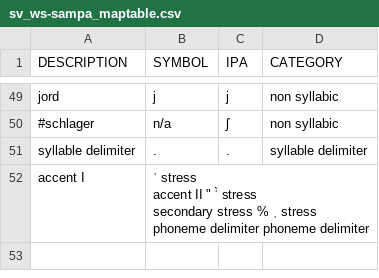
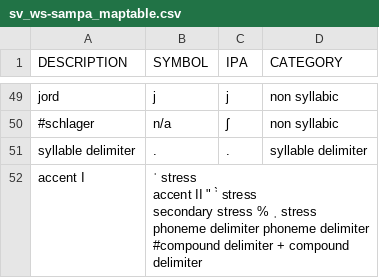
Before and after one commit to wikimedia/mediawiki-services-wikispeech-pronlex, a CSV file: symbolset/static/sv_ws-sampa_maptable.csv, drawn as a sheet; only a part is shown, gaps mark what is left out.

Commit message:
bug fixes in validation and symbolset

```diff
--- a/symbolset/static/sv_ws-sampa_maptable.csv
+++ b/symbolset/static/sv_ws-sampa_maptable.csv
@@ -51,6 +51,7 @@ jord	j	j	non syllabic
 syllable delimiter	.	.	syllable delimiter
-accent I	"	ˈ	stress
-accent II	""	ˈ̀	stress
-secondary stress	%	ˌ	stress
-phoneme delimiter	 		phoneme delimiter
-
+accent I	"	ˈ	stress
+accent II	""	ˈ̀	stress
+secondary stress	%	ˌ	stress
+phoneme delimiter	 		phoneme delimiter
+#compound delimiter	+		compound delimiter
+
```
Also changed, not shown: 4 other files.
